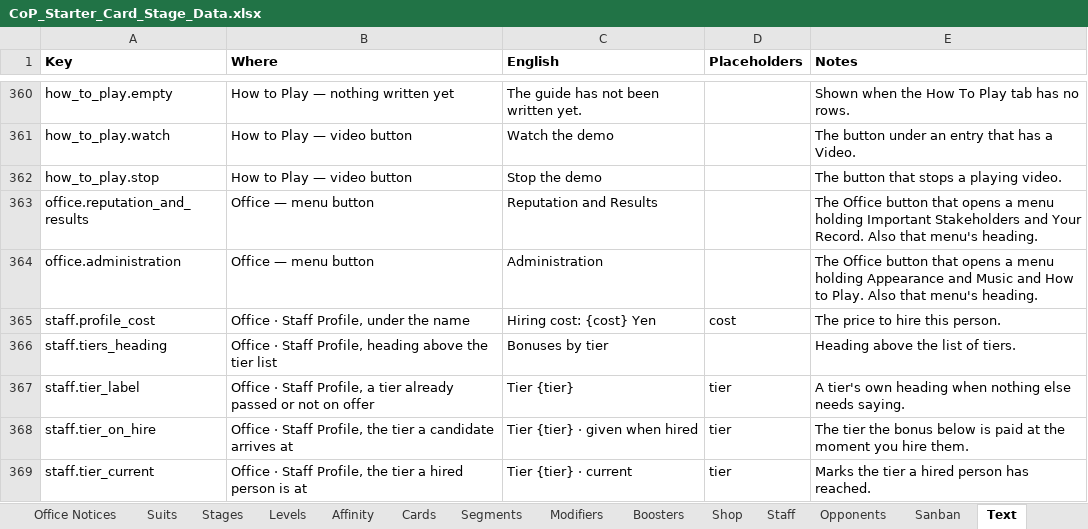
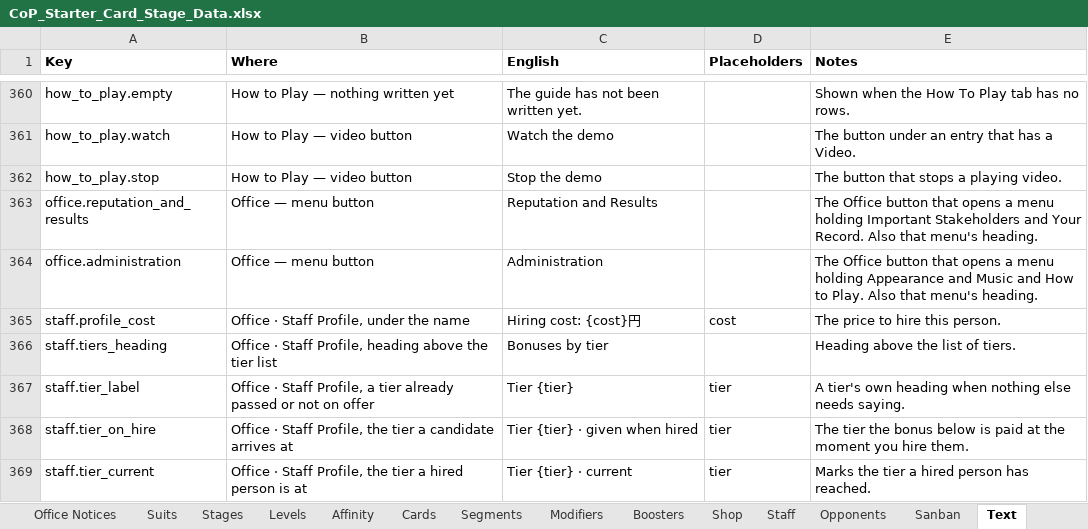
Before and after one commit to Lotusmonogatari/CoP-Deckbuilder, an Excel workbook: design/CoP_Starter_Card_Stage_Data.xlsx, sheet Text, drawn as a sheet; only a part is shown, gaps mark what is left out; values as stored, in another font and other column widths than the file's, no borders; the diff covers the shown part only; the diff names each change by its address in the sheet, - before the commit and + after, or states it on an @@ line.

```diff
--- a/design/CoP_Starter_Card_Stage_Data.xlsx (sheet Text)
+++ b/design/CoP_Starter_Card_Stage_Data.xlsx (sheet Text)
-C365 (English): Hiring cost: {cost} Yen
+C365 (English): Hiring cost: {cost}円
```
Also changed, not shown: 1 added row and 10 edited cells elsewhere in this sheet, sheet Modifiers, sheet Cards, sheet Segments, sheet Stages, 13 other files.
